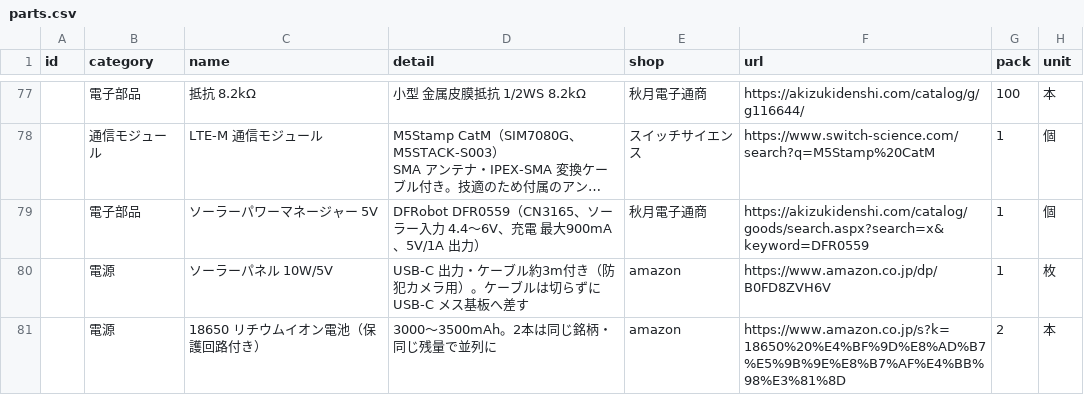
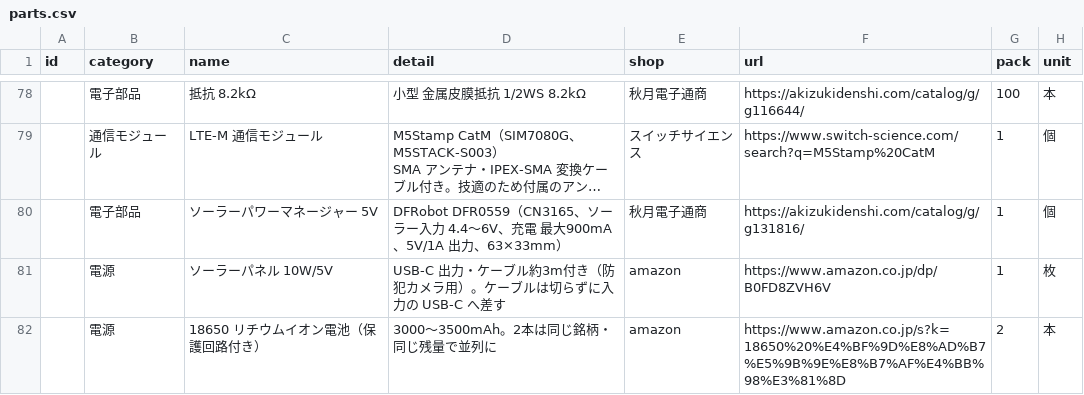
Before and after one commit to Hive-Plus-X/hiveplusx, a CSV file: hardware/parts/parts.csv, drawn as a sheet; only a part is shown, gaps mark what is left out; long unchanged cells end in …; addresses are those after the commit; the diff covers the shown part only; the diff names each change by its address in the sheet, - before the commit and + after, or states it on an @@ line.

```diff
--- a/hardware/parts/parts.csv
+++ b/hardware/parts/parts.csv
-D80 (detail): …、5V/1A 出力）
+D80 (detail): …、5V/1A 出力、63×33mm）
-F80 (url): https://akizukidenshi.com/catalog/goods/search.aspx?search=x&keyword=DFR0559
+F80 (url): https://akizukidenshi.com/catalog/g/g131816/
-D81 (detail): …切らずに USB-C メス基板へ差す
+D81 (detail): …切らずに入力の USB-C へ差す
```
Also changed, not shown: 1 added row and 7 edited cells elsewhere in this file, 8 other files.
